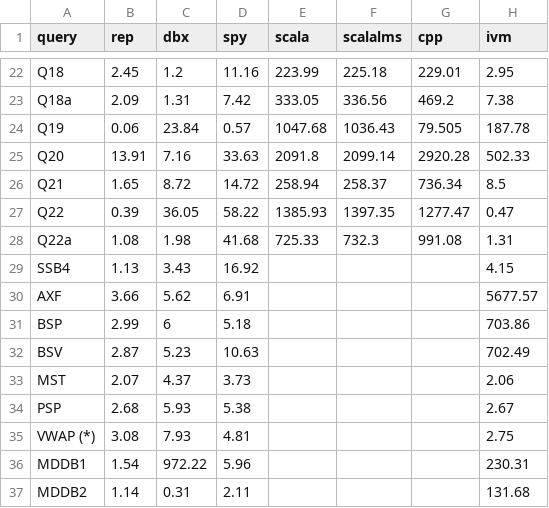
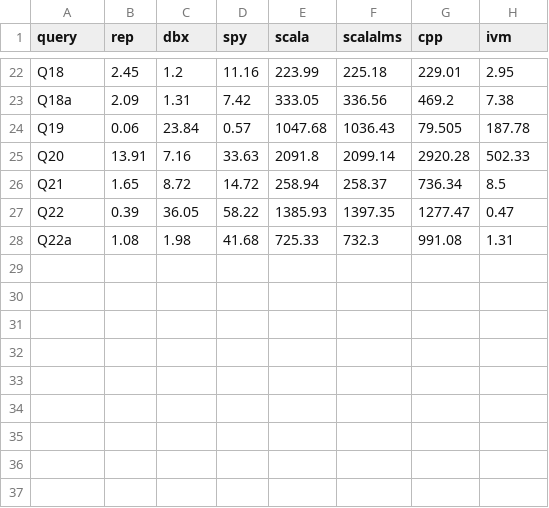
Before and after one commit to dbtoaster/dbtoaster-a5, a CSV file: doc/site/data/bakeoff.csv, drawn as a sheet; only a part is shown, gaps mark what is left out.

```diff
--- a/doc/site/data/bakeoff.csv
+++ b/doc/site/data/bakeoff.csv
@@ -28,10 +28 @@ Q22,0.39,36.05,58.22,1385.93,1397.35,1277.47,0.47
 Q22a,1.08,1.98,41.68,725.33,732.3,991.08,1.31
-SSB4,1.13,3.43,16.92,,,,4.15
-AXF,3.66,5.62,6.91,,,,5677.57
-BSP,2.99,6,5.18,,,,703.86
-BSV,2.87,5.23,10.63,,,,702.49
-MST,2.07,4.37,3.73,,,,2.06
-PSP,2.68,5.93,5.38,,,,2.67
-VWAP (*),3.08,7.93,4.81,,,,2.75
-MDDB1,1.54,972.22,5.96,,,,230.31
-MDDB2,1.14,0.31,2.11,,,,131.68
```
Also changed, not shown: 4 other files.
